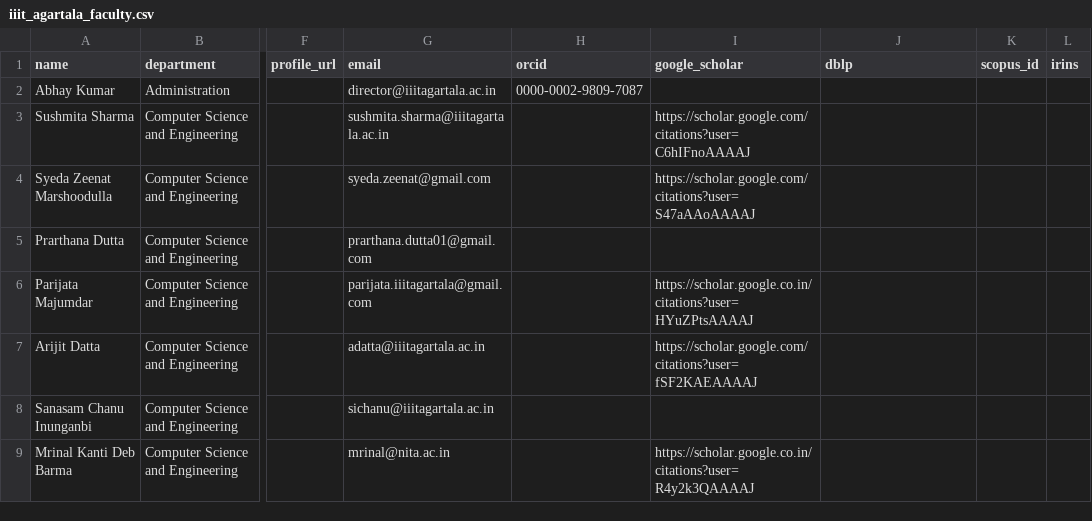
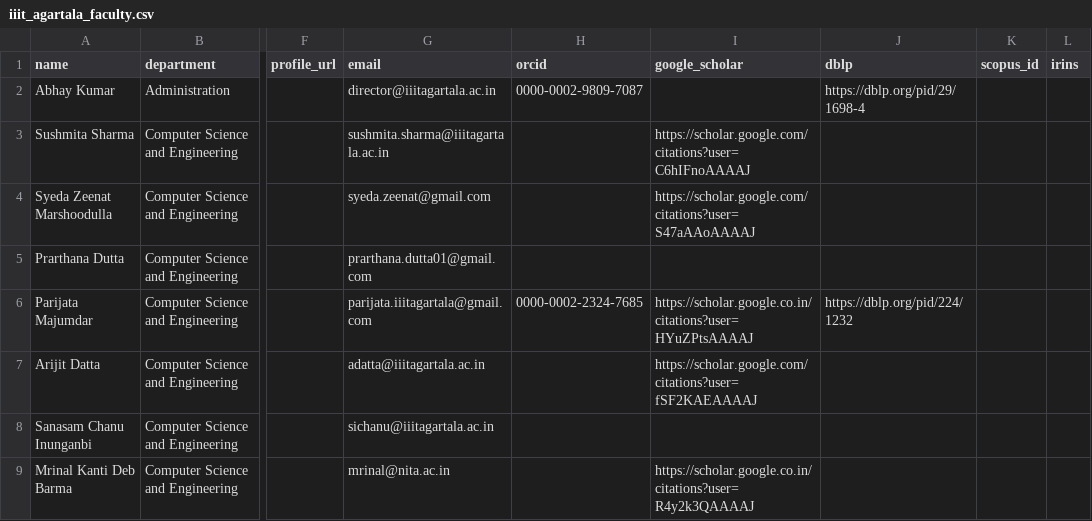
Before and after one commit to avi1o1/DPCN_A2_ResearchMapper, a CSV file: WebScrape/rosters/iiit_agartala_faculty.csv, drawn as a sheet; only a part is shown, gaps mark what is left out; the diff names each change by its address in the sheet, - before the commit and + after, or states it on an @@ line.

```diff
--- a/WebScrape/rosters/iiit_agartala_faculty.csv
+++ b/WebScrape/rosters/iiit_agartala_faculty.csv
-J2 (dblp): (empty)
+J2 (dblp): https://dblp.org/pid/29/1698-4
-H6 (orcid): (empty)
+H6 (orcid): 0000-0002-2324-7685
-J6 (dblp): (empty)
+J6 (dblp): https://dblp.org/pid/224/1232
```
Also changed, not shown: 4 other files.
